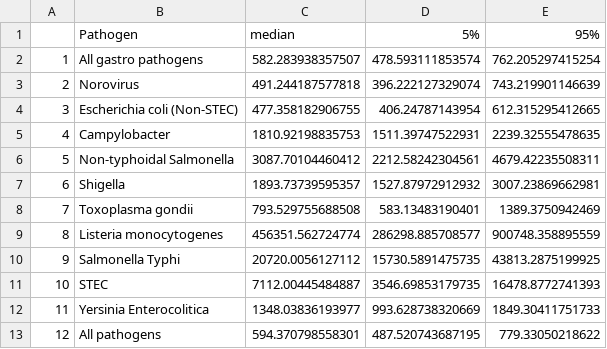
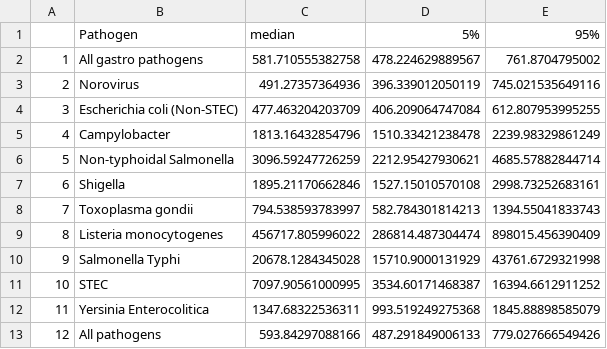
Before and after one commit to Davina6/FSANZ-ANU-Foodborne-Illness-Costing, a CSV file: Outputs/CostPerCase.csv, drawn as a sheet.

```diff
--- a/Outputs/CostPerCase.csv
+++ b/Outputs/CostPerCase.csv
@@ -1,13 +1,13 @@
 "","Pathogen","median","5%","95%"
-"1","All gastro pathogens",582.283938357507,478.593111853574,762.205297415254
-"2","Norovirus",491.244187577818,396.222127329074,743.219901146639
-"3","Escherichia coli (Non-STEC)",477.358182906755,406.24787143954,612.315295412665
-"4","Campylobacter",1810.92198835753,1511.39747522931,2239.32555478635
-"5","Non-typhoidal Salmonella",3087.70104460412,2212.58242304561,4679.42235508311
-"6","Shigella",1893.73739595357,1527.87972912932,3007.23869662981
-"7","Toxoplasma gondii",793.529755688508,583.13483190401,1389.3750942469
-"8","Listeria monocytogenes",456351.562724774,286298.885708577,900748.358895559
-"9","Salmonella Typhi",20720.0056127112,15730.5891475735,43813.2875199925
-"10","STEC",7112.00445484887,3546.69853179735,16478.8772741393
-"11","Yersinia Enterocolitica",1348.03836193977,993.628738320669,1849.30411751733
-"12","All pathogens",594.370798558301,487.520743687195,779.33050218622
+"1","All gastro pathogens",581.710555382758,478.224629889567,761.8704795002
+"2","Norovirus",491.27357364936,396.339012050119,745.021535649116
+"3","Escherichia coli (Non-STEC)",477.463204203709,406.209064747084,612.807953995255
+"4","Campylobacter",1813.16432854796,1510.33421238478,2239.98329861249
+"5","Non-typhoidal Salmonella",3096.59247726259,2212.95427930621,4685.57882844714
+"6","Shigella",1895.21170662846,1527.15010570108,2998.73252683161
+"7","Toxoplasma gondii",794.538593783997,582.784301814213,1394.55041833743
+"8","Listeria monocytogenes",456717.805996022,286814.487304474,898015.456390409
+"9","Salmonella Typhi",20678.1284345028,15710.9000131929,43761.6729321998
+"10","STEC",7097.90561000995,3534.60171468387,16394.6612911252
+"11","Yersinia Enterocolitica",1347.68322536311,993.519249275368,1845.88898585079
+"12","All pathogens",593.84297088166,487.291849006133,779.027666549426
```
Also changed, not shown: Outputs/CostTable.csv, Outputs/CostTableCategories.csv, 3 other files.
